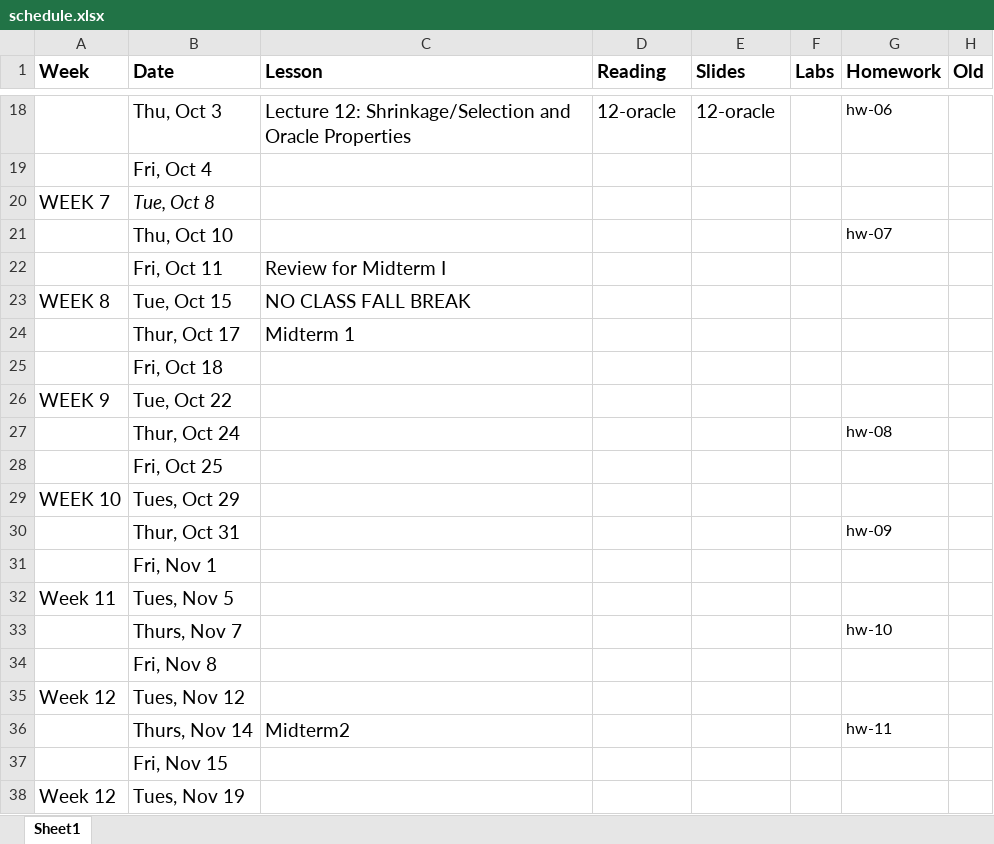
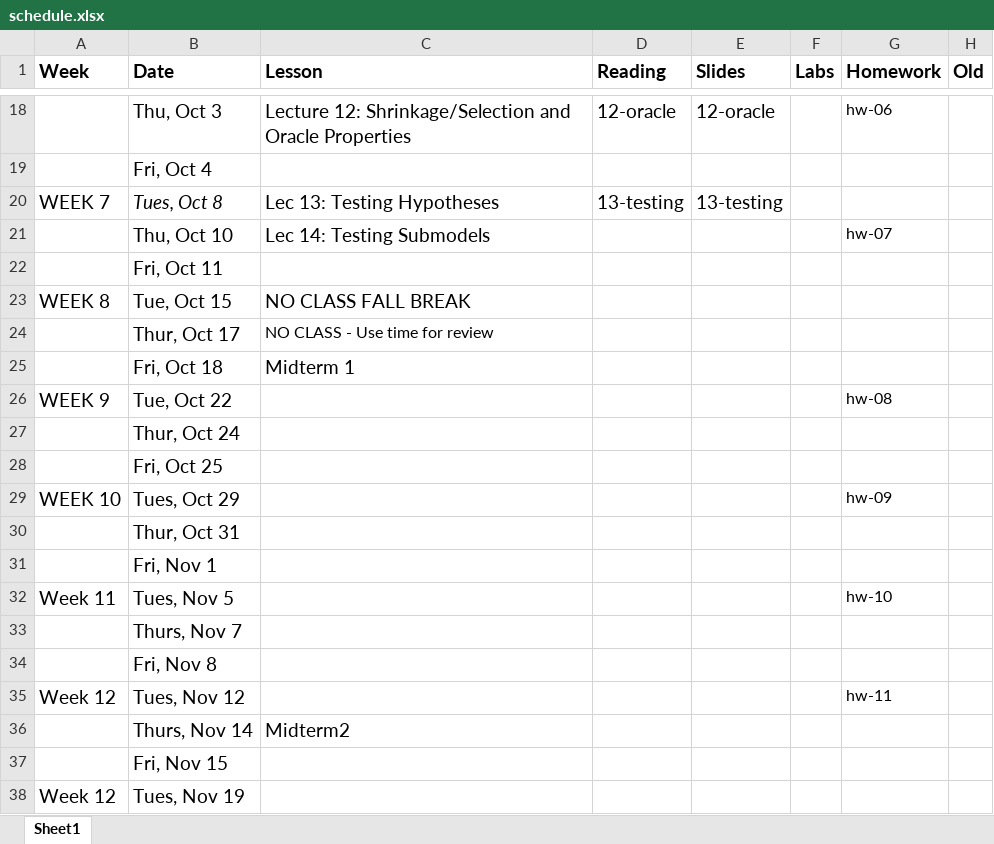
Before and after one commit to STA721-F24/website, an Excel workbook: schedule.xlsx, sheet Sheet1, drawn as a sheet; only a part is shown, gaps mark what is left out; values as stored, in another font and other column widths than the file's, no borders; removed rows and columns are numbered as before the commit, all else as after; the diff names each change by its address in the sheet, - before the commit and + after, or states it on an @@ line.

```diff
--- a/schedule.xlsx (sheet Sheet1)
+++ b/schedule.xlsx (sheet Sheet1)
-row 20: WEEK 7 | Tue, Oct 8
+row 20: WEEK 7 | Tues, Oct 8 | Lec 13: Testing Hypotheses | 13-testing | 13-testing
-C21 (Lesson): (empty)
+C21 (Lesson): Lec 14: Testing Submodels
-C22 (Lesson): Review for Midterm I
+C22 (Lesson): (empty)
-C24 (Lesson): Midterm 1
+C24 (Lesson): NO CLASS - Use time for review
@@ C24 text size: smaller @@
-C25 (Lesson): (empty)
+C25 (Lesson): Midterm 1
-G26 (Homework): (empty)
+G26 (Homework): hw-08
-G27 (Homework): hw-08
+G27 (Homework): (empty)
-G29 (Homework): (empty)
+G29 (Homework): hw-09
-G30 (Homework): hw-09
+G30 (Homework): (empty)
-G32 (Homework): (empty)
+G32 (Homework): hw-10
-G33 (Homework): hw-10
+G33 (Homework): (empty)
-G35 (Homework): (empty)
+G35 (Homework): hw-11
-G36 (Homework): hw-11
+G36 (Homework): (empty)
```
Also changed, not shown: 13 other files.
